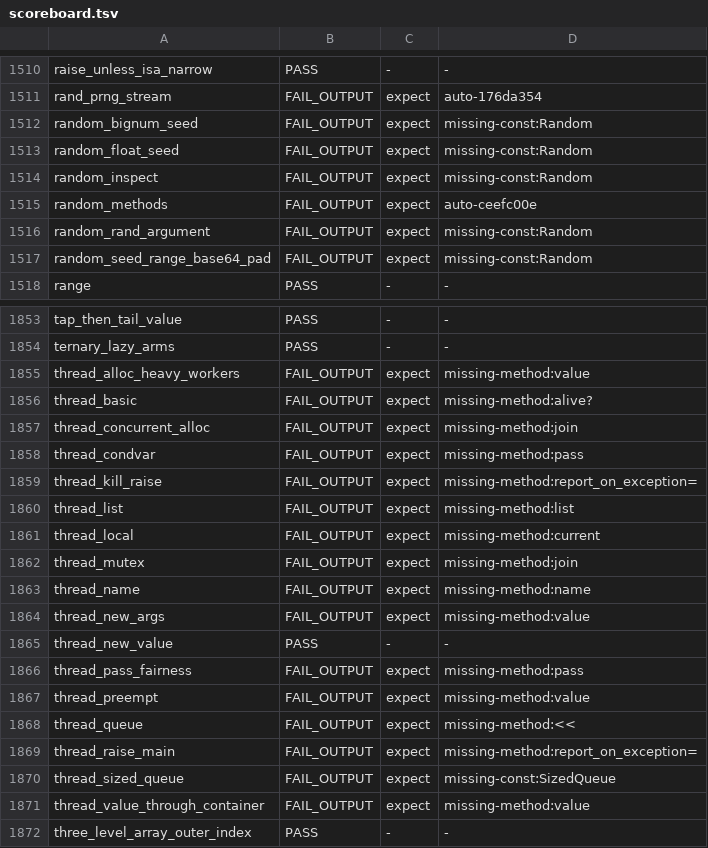
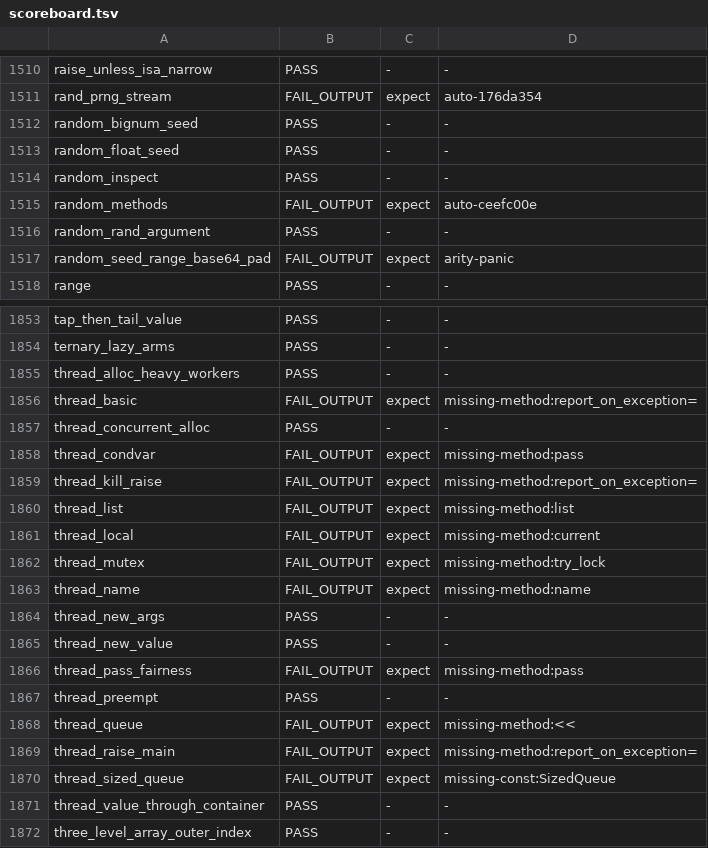
Before and after one commit to ryanseys/zeo, a TSV file: conformance/scoreboard.tsv, drawn as a sheet; only a part is shown, gaps mark what is left out; the diff covers the shown part only.

Commit message:
rando

```diff
--- a/conformance/scoreboard.tsv
+++ b/conformance/scoreboard.tsv
@@ -1511,8 +1511,8 @@ raise_unless_isa_narrow	PASS	-	-
 rand_prng_stream	FAIL_OUTPUT	expect	auto-176da354
-random_bignum_seed	FAIL_OUTPUT	expect	missing-const:Random
-random_float_seed	FAIL_OUTPUT	expect	missing-const:Random
-random_inspect	FAIL_OUTPUT	expect	missing-const:Random
+random_bignum_seed	PASS	-	-
+random_float_seed	PASS	-	-
+random_inspect	PASS	-	-
 random_methods	FAIL_OUTPUT	expect	auto-ceefc00e
-random_rand_argument	FAIL_OUTPUT	expect	missing-const:Random
-random_seed_range_base64_pad	FAIL_OUTPUT	expect	missing-const:Random
+random_rand_argument	PASS	-	-
+random_seed_range_base64_pad	FAIL_OUTPUT	expect	arity-panic
 range	PASS	-	-
@@ -1854,5 +1854,5 @@ tap_then_tail_value	PASS	-	-
 ternary_lazy_arms	PASS	-	-
-thread_alloc_heavy_workers	FAIL_OUTPUT	expect	missing-method:value
-thread_basic	FAIL_OUTPUT	expect	missing-method:alive?
-thread_concurrent_alloc	FAIL_OUTPUT	expect	missing-method:join
+thread_alloc_heavy_workers	PASS	-	-
+thread_basic	FAIL_OUTPUT	expect	missing-method:report_on_exception=
+thread_concurrent_alloc	PASS	-	-
 thread_condvar	FAIL_OUTPUT	expect	missing-method:pass
@@ -1861,8 +1861,8 @@ thread_list	FAIL_OUTPUT	expect	missing-method:list
 thread_local	FAIL_OUTPUT	expect	missing-method:current
-thread_mutex	FAIL_OUTPUT	expect	missing-method:join
+thread_mutex	FAIL_OUTPUT	expect	missing-method:try_lock
 thread_name	FAIL_OUTPUT	expect	missing-method:name
-thread_new_args	FAIL_OUTPUT	expect	missing-method:value
+thread_new_args	PASS	-	-
 thread_new_value	PASS	-	-
 thread_pass_fairness	FAIL_OUTPUT	expect	missing-method:pass
-thread_preempt	FAIL_OUTPUT	expect	missing-method:value
+thread_preempt	PASS	-	-
 thread_queue	FAIL_OUTPUT	expect	missing-method:<<
@@ -1870,3 +1870,3 @@ thread_raise_main	FAIL_OUTPUT	expect	missing-method:report_on_exception=
 thread_sized_queue	FAIL_OUTPUT	expect	missing-const:SizedQueue
-thread_value_through_container	FAIL_OUTPUT	expect	missing-method:value
+thread_value_through_container	PASS	-	-
 three_level_array_outer_index	PASS	-	-
```
Also changed, not shown: 52 edited cells elsewhere in this file, conformance/rubyspec-scoreboard.tsv, 21 other files.
